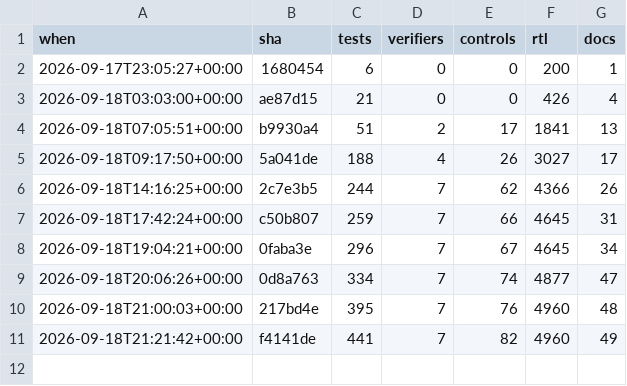
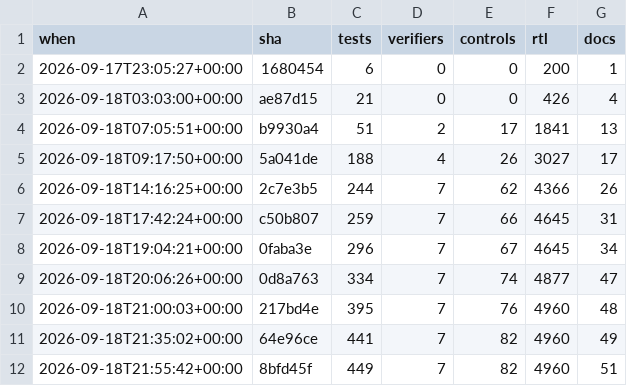
Before and after one commit to 2AMLogic/gf180-monosynth, a CSV file: docs/scorecard/history.csv, drawn as a sheet.

```diff
--- a/docs/scorecard/history.csv
+++ b/docs/scorecard/history.csv
@@ -10,2 +10,3 @@ when,sha,tests,verifiers,controls,rtl,docs
 2026-09-18T21:00:03+00:00,217bd4e,395,7,76,4960,48
-2026-09-18T21:21:42+00:00,f4141de,441,7,82,4960,49
+2026-09-18T21:35:02+00:00,64e96ce,441,7,82,4960,49
+2026-09-18T21:55:42+00:00,8bfd45f,449,7,82,4960,51
```
Also changed, not shown: 3 other files.
